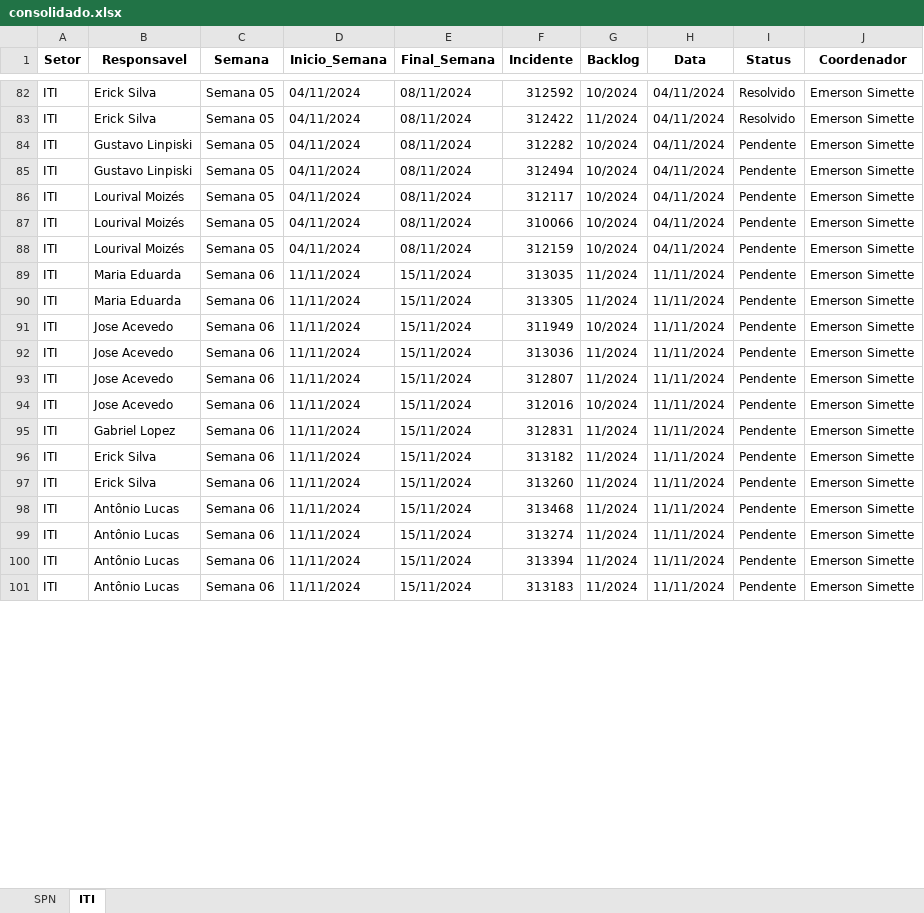
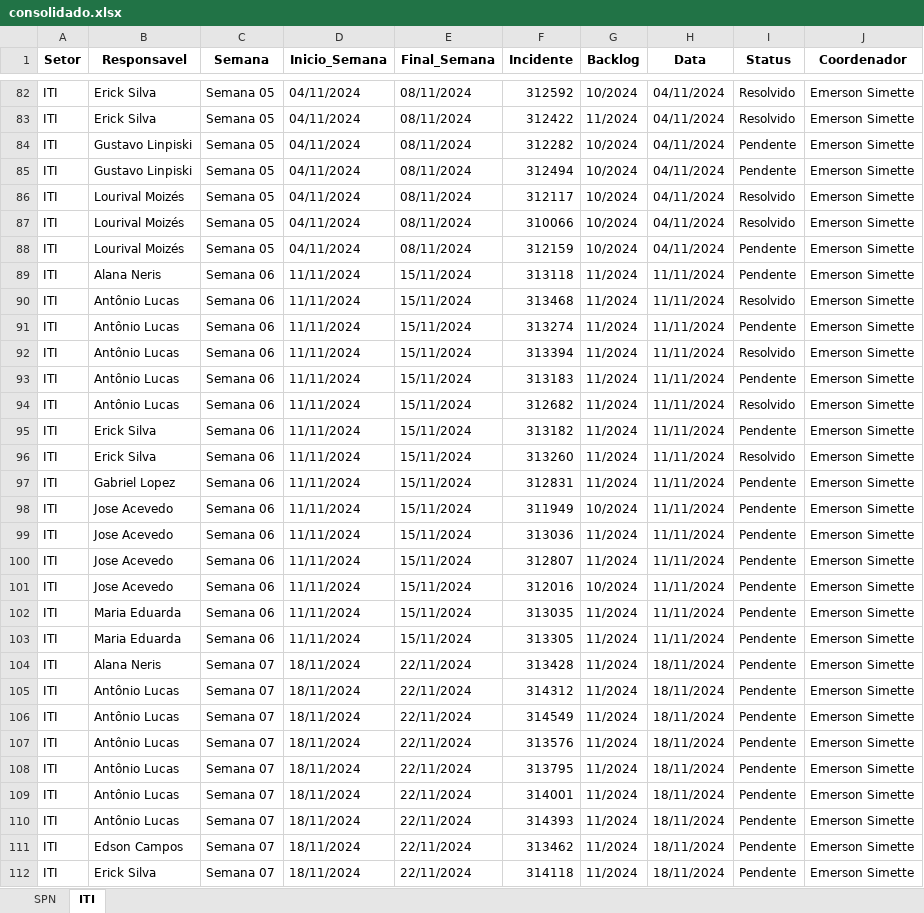
Before and after one commit to GeekFrancisco/Franciscodatais, an Excel workbook: Base/consolidado.xlsx, sheet ITI, drawn as a sheet; only a part is shown, gaps mark what is left out; values as stored, in another font and other column widths than the file's, no borders; addresses are those after the commit; the diff covers the shown part only; the diff names each change by its address in the sheet, - before the commit and + after, or states it on an @@ line.

```diff
--- a/Base/consolidado.xlsx (sheet ITI)
+++ b/Base/consolidado.xlsx (sheet ITI)
-I86:I87 (Status): Pendente
+I86:I87 (Status): Resolvido
+row 89: ITI | Alana Neris | Semana 06 | 11/11/2024 | 15/11/2024 | 313118 | 11/2024 | 11/11/2024 | Pendente | Emerson Simette
-B90 (Responsavel): Maria Eduarda
+B90 (Responsavel): Antônio Lucas
-F90 (Incidente): 313035
+F90 (Incidente): 313468
-I90 (Status): Pendente
+I90 (Status): Resolvido
+row 91: ITI | Antônio Lucas | Semana 06 | 11/11/2024 | 15/11/2024 | 313274 | 11/2024 | 11/11/2024 | Pendente | Emerson Simette
+row 92: ITI | Antônio Lucas | Semana 06 | 11/11/2024 | 15/11/2024 | 313394 | 11/2024 | 11/11/2024 | Resolvido | Emerson Simette
+row 93: ITI | Antônio Lucas | Semana 06 | 11/11/2024 | 15/11/2024 | 313183 | 11/2024 | 11/11/2024 | Pendente | Emerson Simette
+row 94: ITI | Antônio Lucas | Semana 06 | 11/11/2024 | 15/11/2024 | 312682 | 11/2024 | 11/11/2024 | Resolvido | Emerson Simette
+row 95: ITI | Erick Silva | Semana 06 | 11/11/2024 | 15/11/2024 | 313182 | 11/2024 | 11/11/2024 | Pendente | Emerson Simette
-B96 (Responsavel): Maria Eduarda
+B96 (Responsavel): Erick Silva
-F96 (Incidente): 313305
+F96 (Incidente): 313260
-I96 (Status): Pendente
+I96 (Status): Resolvido
+row 97: ITI | Gabriel Lopez | Semana 06 | 11/11/2024 | 15/11/2024 | 312831 | 11/2024 | 11/11/2024 | Pendente | Emerson Simette
+row 102: ITI | Maria Eduarda | Semana 06 | 11/11/2024 | 15/11/2024 | 313035 | 11/2024 | 11/11/2024 | Pendente | Emerson Simette
+row 103: ITI | Maria Eduarda | Semana 06 | 11/11/2024 | 15/11/2024 | 313305 | 11/2024 | 11/11/2024 | Pendente | Emerson Simette
-B104 (Responsavel): Gabriel Lopez
+B104 (Responsavel): Alana Neris
-C104:C110 (Semana): Semana 06
+C104:C110 (Semana): Semana 07
-D104:D110 (Inicio_Semana): 11/11/2024
+D104:D110 (Inicio_Semana): 18/11/2024
-E104:E110 (Final_Semana): 15/11/2024
+E104:E110 (Final_Semana): 22/11/2024
-F104 (Incidente): 312831
+F104 (Incidente): 313428
-H104:H110 (Data): 11/11/2024
+H104:H110 (Data): 18/11/2024
-B105:B106 (Responsavel): Erick Silva
+B105:B106 (Responsavel): Antônio Lucas
-F105 (Incidente): 313182
+F105 (Incidente): 314312
-F106 (Incidente): 313260
+F106 (Incidente): 314549
-F107 (Incidente): 313468
+F107 (Incidente): 313576
-F108 (Incidente): 313274
+F108 (Incidente): 313795
-F109 (Incidente): 313394
+F109 (Incidente): 314001
-F110 (Incidente): 313183
+F110 (Incidente): 314393
+row 111: ITI | Edson Campos | Semana 07 | 18/11/2024 | 22/11/2024 | 313462 | 11/2024 | 18/11/2024 | Pendente | Emerson Simette
+row 112: ITI | Erick Silva | Semana 07 | 18/11/2024 | 22/11/2024 | 314118 | 11/2024 | 18/11/2024 | Pendente | Emerson Simette
```
Also changed, not shown: 5 added rows and 19 edited cells elsewhere in this sheet, sheet SPN, Base/Backlog_3.xlsx, Base/Backlog_4.xlsx, 17 other files.
